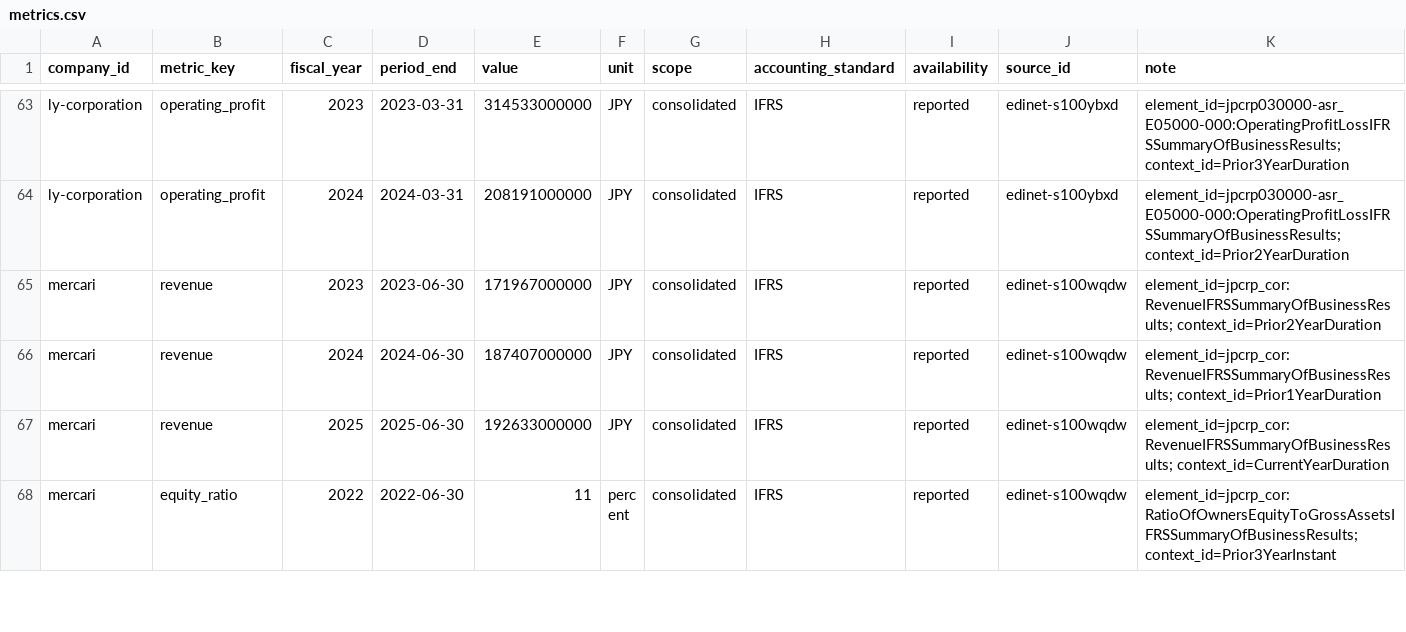
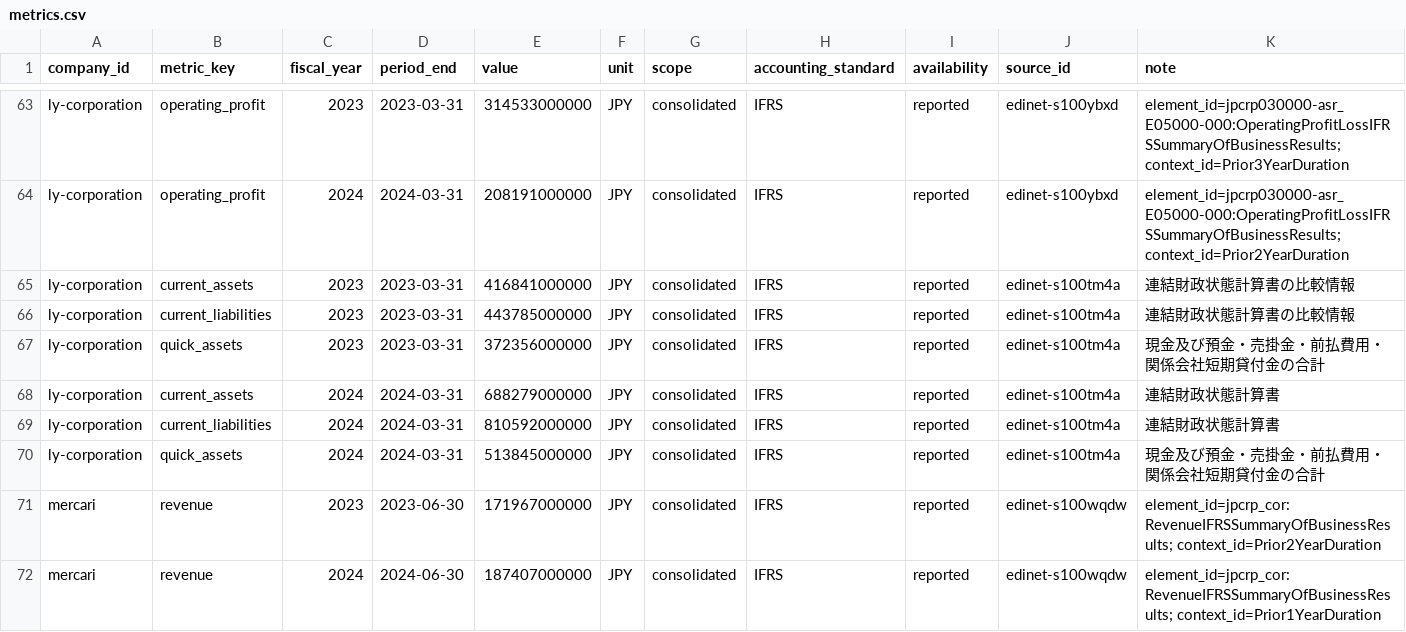
Before and after one commit to BIG-A-K/it-recruit-analysis, a CSV file: data/metrics.csv, drawn as a sheet; only a part is shown, gaps mark what is left out; the shorter side is filled out with more unchanged rows.

Commit message:
refactor(data): IRと採用情報の責務を分離
- 企業分析SkillをCSVとMDXの責務分離および既存CLIのupsert方針に更新
- 採用系CSVをレガシー扱いとし、企業記事と編集手順をMDX中心に整理
- LINEヤフーの流動性指標と出典を追加し、企業注記と調査チェックリストを更新

```diff
--- a/data/metrics.csv
+++ b/data/metrics.csv
@@ -64,2 +64,8 @@ ly-corporation,operating_profit,2023,2023-03-31,314533000000,JPY,consolidated,IF
 ly-corporation,operating_profit,2024,2024-03-31,208191000000,JPY,consolidated,IFRS,reported,edinet-s100ybxd,element_id=jpcrp030000-asr_E05000-000:OperatingProfitLossIFRSSummaryOfBusinessResults; context_id=Prior2YearDuration
+ly-corporation,current_assets,2023,2023-03-31,416841000000,JPY,consolidated,IFRS,reported,edinet-s100tm4a,連結財政状態計算書の比較情報
+ly-corporation,current_liabilities,2023,2023-03-31,443785000000,JPY,consolidated,IFRS,reported,edinet-s100tm4a,連結財政状態計算書の比較情報
+ly-corporation,quick_assets,2023,2023-03-31,372356000000,JPY,consolidated,IFRS,reported,edinet-s100tm4a,現金及び預金・売掛金・前払費用・関係会社短期貸付金の合計
+ly-corporation,current_assets,2024,2024-03-31,688279000000,JPY,consolidated,IFRS,reported,edinet-s100tm4a,連結財政状態計算書
+ly-corporation,current_liabilities,2024,2024-03-31,810592000000,JPY,consolidated,IFRS,reported,edinet-s100tm4a,連結財政状態計算書
+ly-corporation,quick_assets,2024,2024-03-31,513845000000,JPY,consolidated,IFRS,reported,edinet-s100tm4a,現金及び預金・売掛金・前払費用・関係会社短期貸付金の合計
 mercari,revenue,2023,2023-06-30,171967000000,JPY,consolidated,IFRS,reported,edinet-s100wqdw,element_id=jpcrp_cor:RevenueIFRSSummaryOfBusinessResults; context_id=Prior2YearDuration
```
Also changed, not shown: data/sources.csv, 5 other files.
